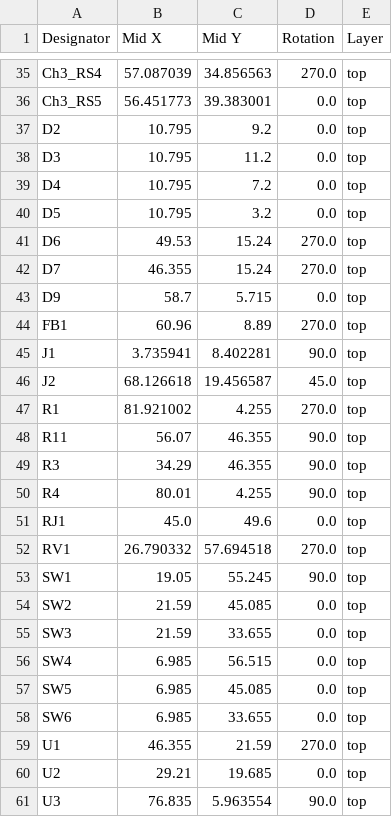
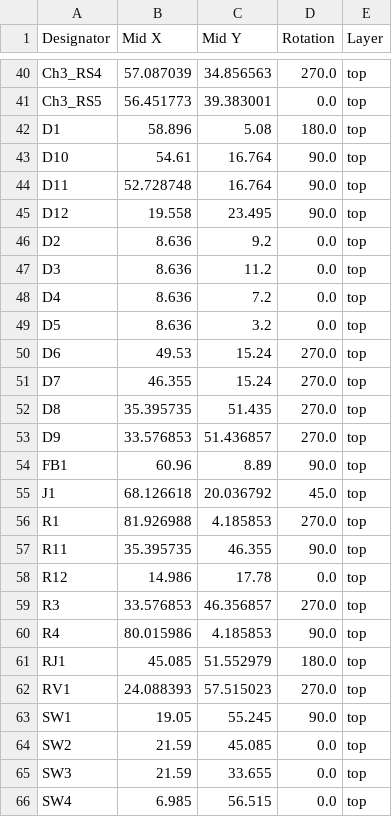
Before and after one commit to PedPEx/SinCosEnc-Conv_EP5101, a CSV file: production/positions.csv, drawn as a sheet; only a part is shown, gaps mark what is left out; the shorter side is filled out with more unchanged rows; the diff covers the shown part only.

```diff
--- a/production/positions.csv
+++ b/production/positions.csv
@@ -36,18 +41,23 @@ Ch3_RS4,57.087039,34.856563,270.0,top
 Ch3_RS5,56.451773,39.383001,0.0,top
-D2,10.795,9.2,0.0,top
-D3,10.795,11.2,0.0,top
-D4,10.795,7.2,0.0,top
-D5,10.795,3.2,0.0,top
+D1,58.896,5.08,180.0,top
+D10,54.61,16.764,90.0,top
+D11,52.728748,16.764,90.0,top
+D12,19.558,23.495,90.0,top
+D2,8.636,9.2,0.0,top
+D3,8.636,11.2,0.0,top
+D4,8.636,7.2,0.0,top
+D5,8.636,3.2,0.0,top
 D6,49.53,15.24,270.0,top
 D7,46.355,15.24,270.0,top
-D9,58.7,5.715,0.0,top
-FB1,60.96,8.89,270.0,top
-J1,3.735941,8.402281,90.0,top
-J2,68.126618,19.456587,45.0,top
-R1,81.921002,4.255,270.0,top
-R11,56.07,46.355,90.0,top
-R3,34.29,46.355,90.0,top
-R4,80.01,4.255,90.0,top
-RJ1,45.0,49.6,0.0,top
-RV1,26.790332,57.694518,270.0,top
+D8,35.395735,51.435,270.0,top
+D9,33.576853,51.436857,270.0,top
+FB1,60.96,8.89,90.0,top
+J1,68.126618,20.036792,45.0,top
+R1,81.926988,4.185853,270.0,top
+R11,35.395735,46.355,90.0,top
+R12,14.986,17.78,0.0,top
+R3,33.576853,46.356857,270.0,top
+R4,80.015986,4.185853,90.0,top
+RJ1,45.085,51.552979,180.0,top
+RV1,24.088393,57.515023,270.0,top
 SW1,19.05,55.245,90.0,top
```
Also changed, not shown: 5 added rows and 13 edited cells elsewhere in this file, production/bom.csv, production/designators.csv, 21 other files.
